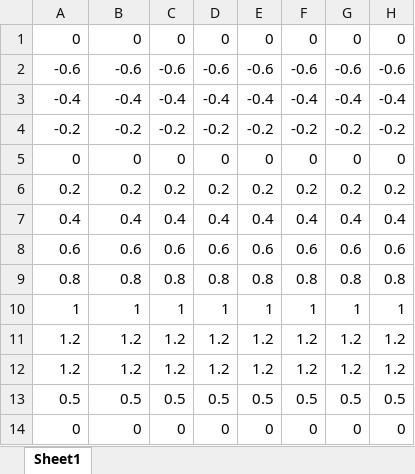
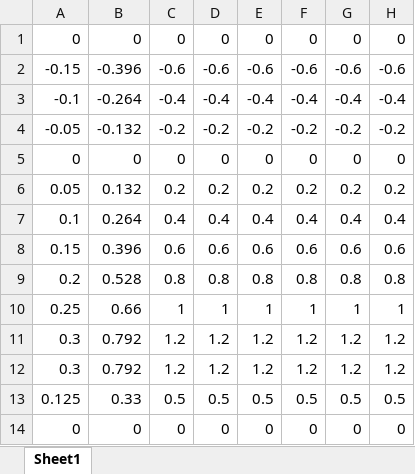
Before and after one commit to Jh0115/Crash-Sat, an Excel workbook: Aero design/Flight sim/hover stage sim - RK4 method/lookupTableCl.xlsx, sheet Sheet1, drawn as a sheet; values as stored, in another font and other column widths than the file's, no borders; the diff names each change by its address in the sheet, - before the commit and + after, or states it on an @@ line.

```diff
--- a/Aero design/Flight sim/hover stage sim - RK4 method/lookupTableCl.xlsx (sheet Sheet1)
+++ b/Aero design/Flight sim/hover stage sim - RK4 method/lookupTableCl.xlsx (sheet Sheet1)
-A2: -0.6
+A2: -0.15
-B2: -0.6
+B2: -0.396
-A3: -0.4
+A3: -0.1
-B3: -0.4
+B3: -0.264
-A4: -0.2
+A4: -0.05
-B4: -0.2
+B4: -0.132
-A6: 0.2
+A6: 0.05
-B6: 0.2
+B6: 0.132
-A7: 0.4
+A7: 0.1
-B7: 0.4
+B7: 0.264
-A8: 0.6
+A8: 0.15
-B8: 0.6
+B8: 0.396
-A9: 0.8
+A9: 0.2
-B9: 0.8
+B9: 0.528
-A10: 1
+A10: 0.25
-B10: 1
+B10: 0.66
-A11:A12: 1.2
+A11:A12: 0.3
-B11:B12: 1.2
+B11:B12: 0.792
-A13: 0.5
+A13: 0.125
-B13: 0.5
+B13: 0.33
```
Also changed, not shown: Aero design/Flight sim/hover stage sim - RK4 method/lookupTableCd.xlsx, Aero design/Flight sim/hover stage sim - RK4 method/lookupTableCm0.xlsx, 5 other files.
